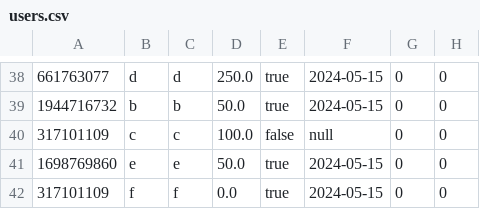
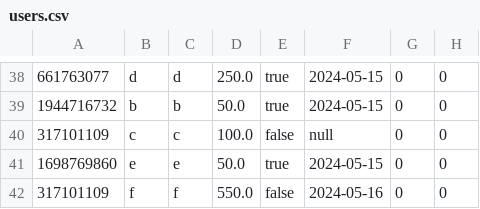
Before and after one commit to AhmedMokhtar03/sbme27-s24-task2-stockexchangemanager-lannisters, a CSV file: Stockexcahnge/src/frontendmalak/users.csv, drawn as a sheet; only a part is shown, gaps mark what is left out.

```diff
--- a/Stockexcahnge/src/frontendmalak/users.csv
+++ b/Stockexcahnge/src/frontendmalak/users.csv
@@ -41,2 +41,2 @@
 1698769860,e,e,50.0,true,2024-05-15,0,0
-317101109,f,f,0.0,true,2024-05-15,0,0
+317101109,f,f,550.0,false,2024-05-16,0,0
```
Also changed, not shown: Stockexcahnge/production/Stockexcahnge/frontendmalak/users.csv, 10 other files.
